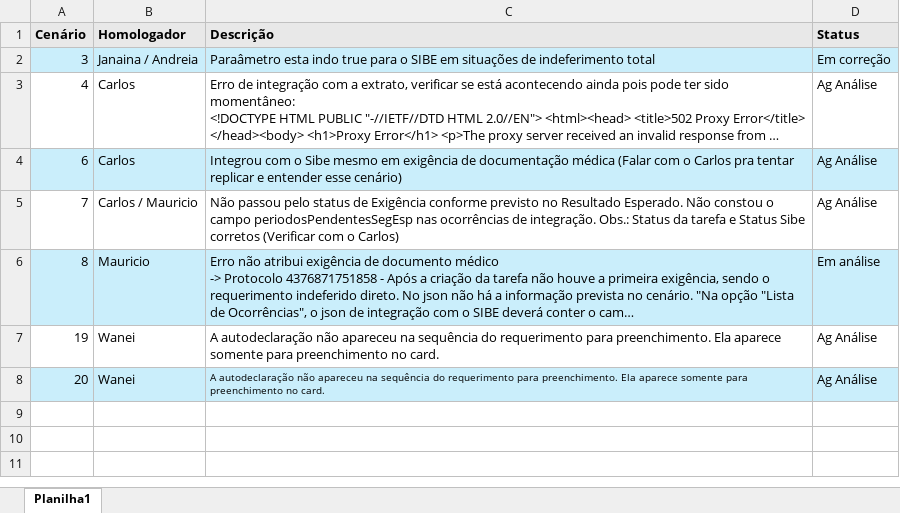
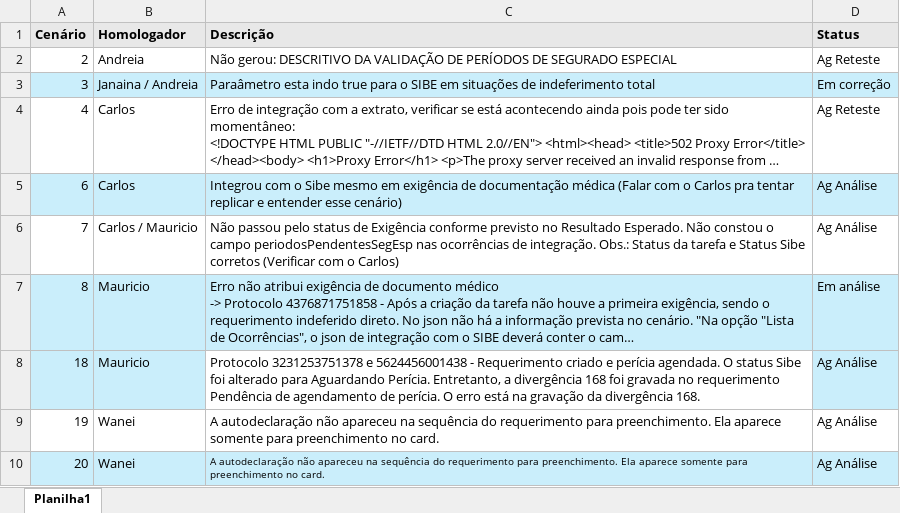
Before and after one commit to thiagopb12-max/painel-homologacao-caf, an Excel workbook: fluxo-integrado/erros.xlsx, sheet Planilha1, drawn as a sheet; long unchanged cells end in …; values as stored, in another font and other column widths than the file's, no borders; addresses are those after the commit; the diff names each change by its address in the sheet, - before the commit and + after, or states it on an @@ line.

```diff
--- a/fluxo-integrado/erros.xlsx (sheet Planilha1)
+++ b/fluxo-integrado/erros.xlsx (sheet Planilha1)
+row 2: 2 | Andreia | Não gerou: DESCRITIVO DA VALIDAÇÃO DE PERÍODOS DE SEGURADO ESPECIAL | Ag Reteste
-D4 (Status): Ag Análise
+D4 (Status): Ag Reteste
+row 8: 18 | Mauricio | Protocolo 3231253751378 e 5624456001438 - Requerimento criado e perícia agendada. O status Sibe foi alterado para Aguardando Perícia. Entretanto, a divergência 168 foi gravada no requerimento Pendência de agendamento de perícia. O erro está na gravação da divergência 168. | Ag Análise
```
Also changed, not shown: fluxo-integrado/Massa_CPFs_FPSE.xlsx, 5 other files.
